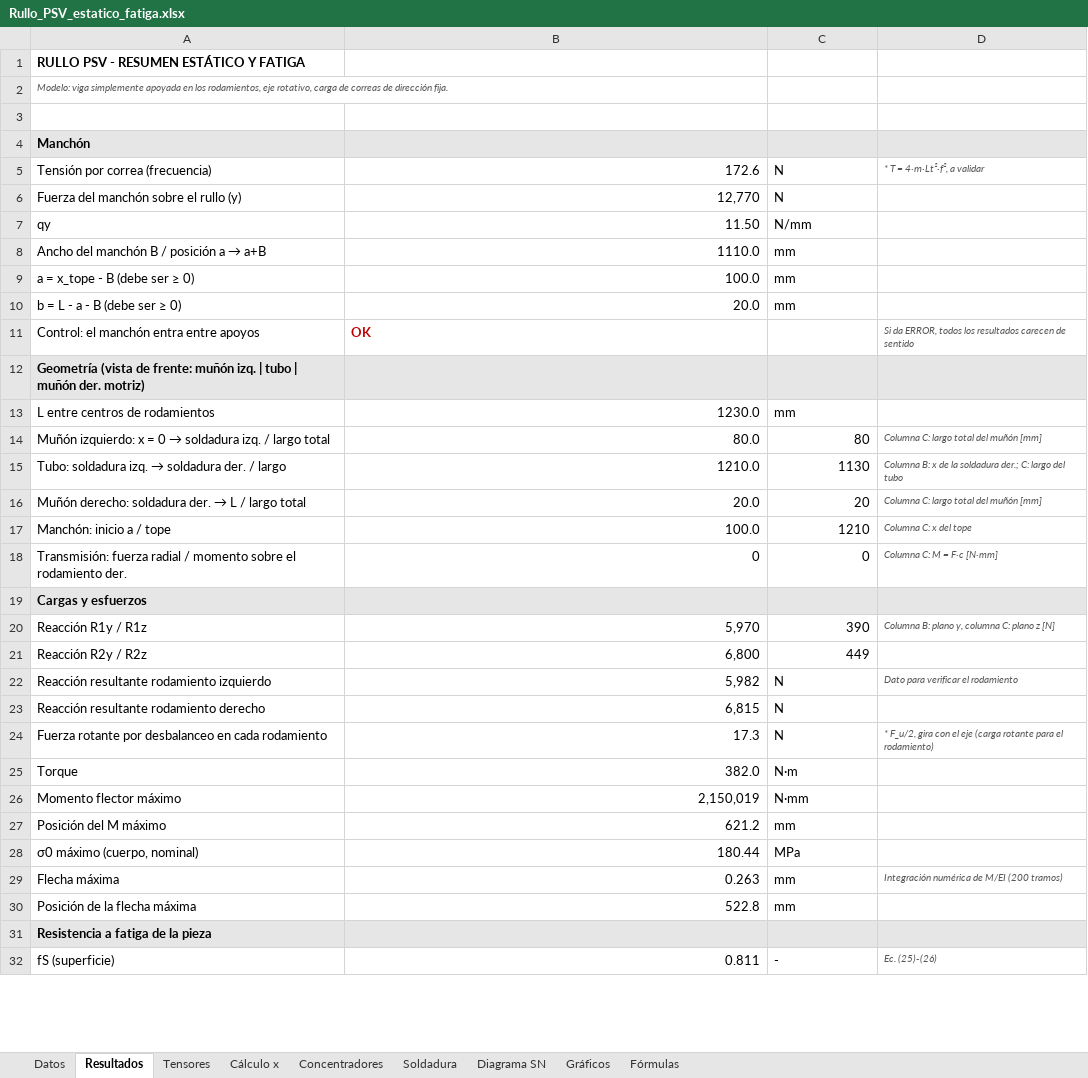
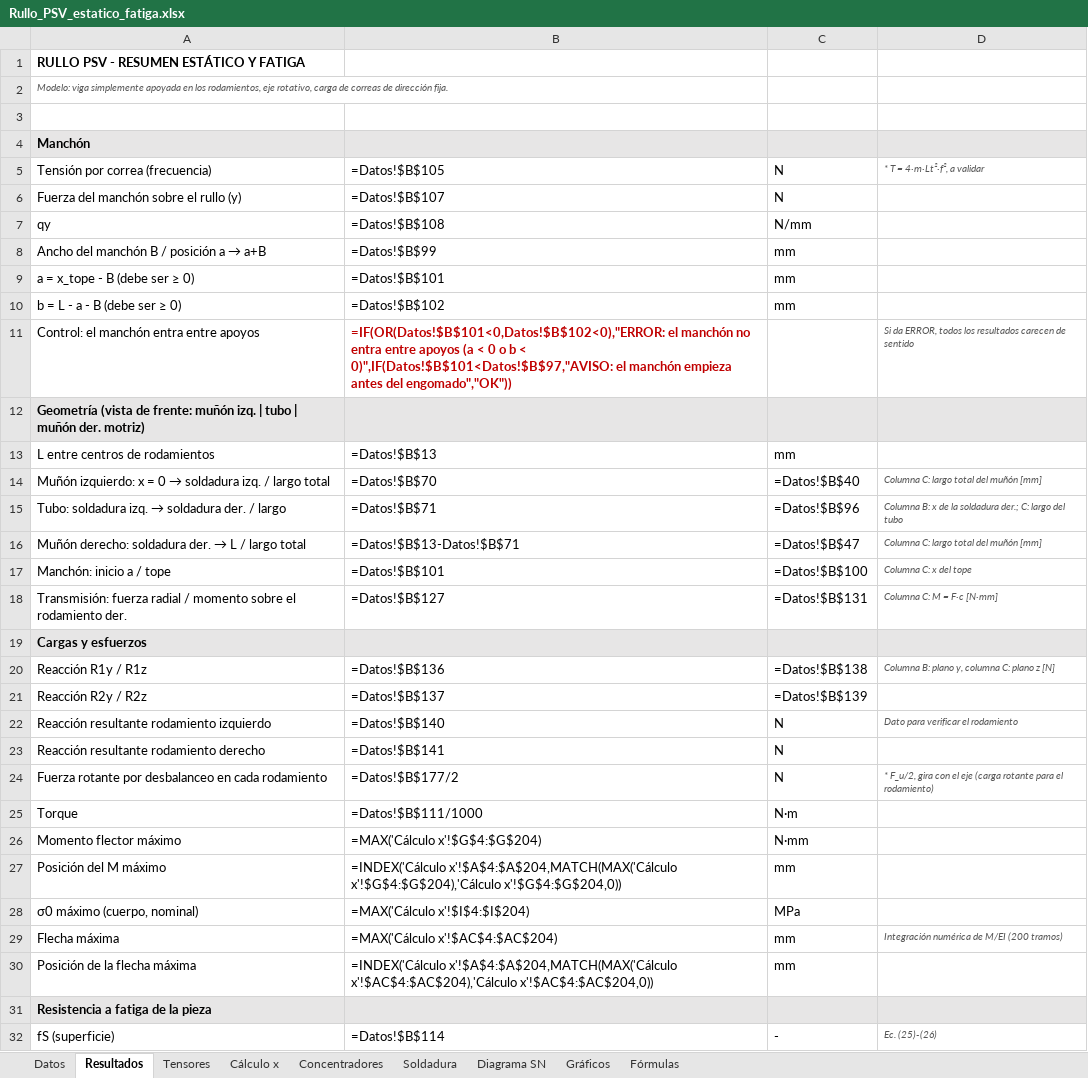
Before and after one commit to matiasacc/Rullo_PSV, an Excel workbook: planilla/Rullo_PSV_estatico_fatiga.xlsx, sheet Resultados, drawn as a sheet; only a part is shown; values as stored, in another font and other column widths than the file's, no borders; formulas without a stored value are shown as written; the diff covers the shown part only; the diff names each change by its address in the sheet, - before the commit and + after, or states it on an @@ line.

```diff
--- a/planilla/Rullo_PSV_estatico_fatiga.xlsx (sheet Resultados)
+++ b/planilla/Rullo_PSV_estatico_fatiga.xlsx (sheet Resultados)
-B5: 172.6
+B5: =Datos!$B$105
-B6: 12,770
+B6: =Datos!$B$107
-B7: 11.50
+B7: =Datos!$B$108
-B8: 1110.0
+B8: =Datos!$B$99
-B9: 100.0
+B9: =Datos!$B$101
-B10: 20.0
+B10: =Datos!$B$102
-B11: OK
+B11: =IF(OR(Datos!$B$101<0,Datos!$B$102<0),"ERROR: el manchón no entra entre apoyos (a < 0 o b < 0)",IF(Datos!$B$101<Datos!$B$97,"AVISO: el manchón empieza antes del engomado","OK"))
-B13: 1230.0
+B13: =Datos!$B$13
-B14: 80.0
+B14: =Datos!$B$70
-C14: 80
+C14: =Datos!$B$40
-B15: 1210.0
+B15: =Datos!$B$71
-C15: 1130
+C15: =Datos!$B$96
-B16: 20.0
+B16: =Datos!$B$13-Datos!$B$71
-C16: 20
+C16: =Datos!$B$47
-B17: 100.0
+B17: =Datos!$B$101
-C17: 1210
+C17: =Datos!$B$100
-B18: 0
+B18: =Datos!$B$127
-C18: 0
+C18: =Datos!$B$131
-B20: 5,970
+B20: =Datos!$B$136
-C20: 390
+C20: =Datos!$B$138
-B21: 6,800
+B21: =Datos!$B$137
-C21: 449
+C21: =Datos!$B$139
-B22: 5,982
+B22: =Datos!$B$140
-B23: 6,815
+B23: =Datos!$B$141
-B24: 17.3
+B24: =Datos!$B$177/2
-B25: 382.0
+B25: =Datos!$B$111/1000
-B26: 2,150,019
+B26: =MAX('Cálculo x'!$G$4:$G$204)
-B27: 621.2
+B27: =INDEX('Cálculo x'!$A$4:$A$204,MATCH(MAX('Cálculo x'!$G$4:$G$204),'Cálculo x'!$G$4:$G$204,0))
-B28: 180.44
+B28: =MAX('Cálculo x'!$I$4:$I$204)
-B29: 0.263
+B29: =MAX('Cálculo x'!$AC$4:$AC$204)
-B30: 522.8
+B30: =INDEX('Cálculo x'!$A$4:$A$204,MATCH(MAX('Cálculo x'!$AC$4:$AC$204),'Cálculo x'!$AC$4:$AC$204,0))
-B32: 0.811
+B32: =Datos!$B$114
```
Also changed, not shown: 39 edited cells elsewhere in this sheet, sheet Cálculo x, sheet Gráficos, sheet Datos, sheet Soldadura, sheet Concentradores, sheet Tensores, 1 more sheet, charts or pictures, 7 other files.
